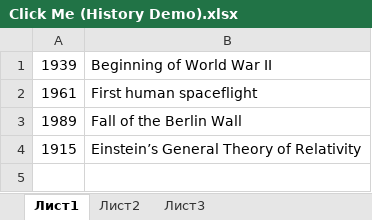
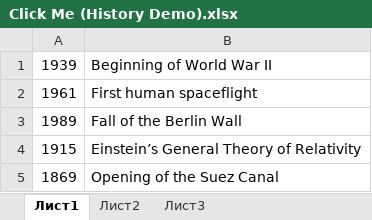
Before and after one commit to dim1024/Foreign_Words_Learning, an Excel workbook: data/Click Me (History Demo).xlsx, sheet Лист1, drawn as a sheet; values as stored, in another font and other column widths than the file's, no borders; the diff names each change by its address in the sheet, - before the commit and + after, or states it on an @@ line.

```diff
--- a/data/Click Me (History Demo).xlsx (sheet Лист1)
+++ b/data/Click Me (History Demo).xlsx (sheet Лист1)
+row 5: 1869 | Opening of the Suez Canal
```
Also changed, not shown: 3 other files.
